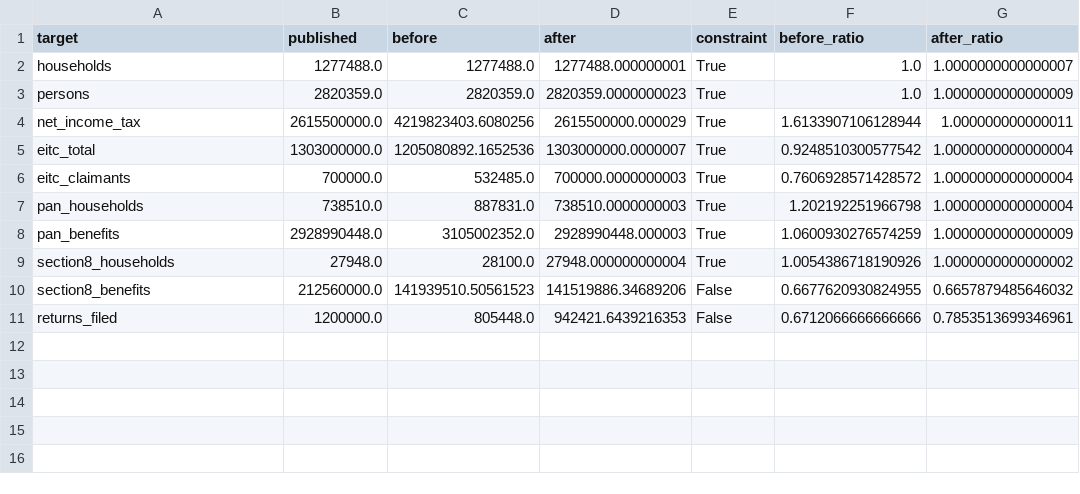
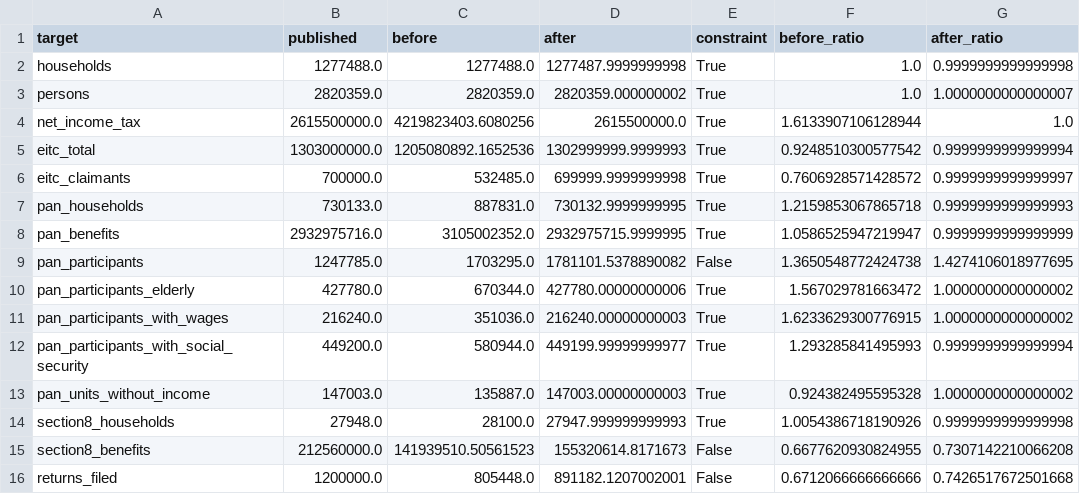
Before and after one commit to danielsantamariaots/policyengine-pr, a CSV file: data/calibration_report.csv, drawn as a sheet.

```diff
--- a/data/calibration_report.csv
+++ b/data/calibration_report.csv
@@ -1,11 +1,16 @@
 target,published,before,after,constraint,before_ratio,after_ratio
-households,1277488.0,1277488.0,1277488.000000001,True,1.0,1.0000000000000007
-persons,2820359.0,2820359.0,2820359.0000000023,True,1.0,1.0000000000000009
-net_income_tax,2615500000.0,4219823403.6080256,2615500000.000029,True,1.6133907106128944,1.000000000000011
-eitc_total,1303000000.0,1205080892.1652536,1303000000.0000007,True,0.9248510300577542,1.0000000000000004
-eitc_claimants,700000.0,532485.0,700000.0000000003,True,0.7606928571428572,1.0000000000000004
-pan_households,738510.0,887831.0,738510.0000000003,True,1.202192251966798,1.0000000000000004
-pan_benefits,2928990448.0,3105002352.0,2928990448.000003,True,1.0600930276574259,1.0000000000000009
-section8_households,27948.0,28100.0,27948.000000000004,True,1.0054386718190926,1.0000000000000002
-section8_benefits,212560000.0,141939510.50561523,141519886.34689206,False,0.6677620930824955,0.6657879485646032
-returns_filed,1200000.0,805448.0,942421.6439216353,False,0.6712066666666666,0.7853513699346961
+households,1277488.0,1277488.0,1277487.9999999998,True,1.0,0.9999999999999998
+persons,2820359.0,2820359.0,2820359.000000002,True,1.0,1.0000000000000007
+net_income_tax,2615500000.0,4219823403.6080256,2615500000.0,True,1.6133907106128944,1.0
+eitc_total,1303000000.0,1205080892.1652536,1302999999.9999993,True,0.9248510300577542,0.9999999999999994
+eitc_claimants,700000.0,532485.0,699999.9999999998,True,0.7606928571428572,0.9999999999999997
+pan_households,730133.0,887831.0,730132.9999999995,True,1.2159853067865718,0.9999999999999993
+pan_benefits,2932975716.0,3105002352.0,2932975715.9999995,True,1.0586525947219947,0.9999999999999999
+pan_participants,1247785.0,1703295.0,1781101.5378890082,False,1.3650548772424738,1.4274106018977695
+pan_participants_elderly,427780.0,670344.0,427780.00000000006,True,1.567029781663472,1.0000000000000002
+pan_participants_with_wages,216240.0,351036.0,216240.00000000003,True,1.6233629300776915,1.0000000000000002
+pan_participants_with_social_security,449200.0,580944.0,449199.99999999977,True,1.293285841495993,0.9999999999999994
+pan_units_without_income,147003.0,135887.0,147003.00000000003,True,0.924382495595328,1.0000000000000002
+section8_households,27948.0,28100.0,27947.999999999993,True,1.0054386718190926,0.9999999999999998
+section8_benefits,212560000.0,141939510.50561523,155320614.8171673,False,0.6677620930824955,0.7307142210066208
+returns_filed,1200000.0,805448.0,891182.1207002001,False,0.6712066666666666,0.7426517672501668
```
Also changed, not shown: 15 other files.
